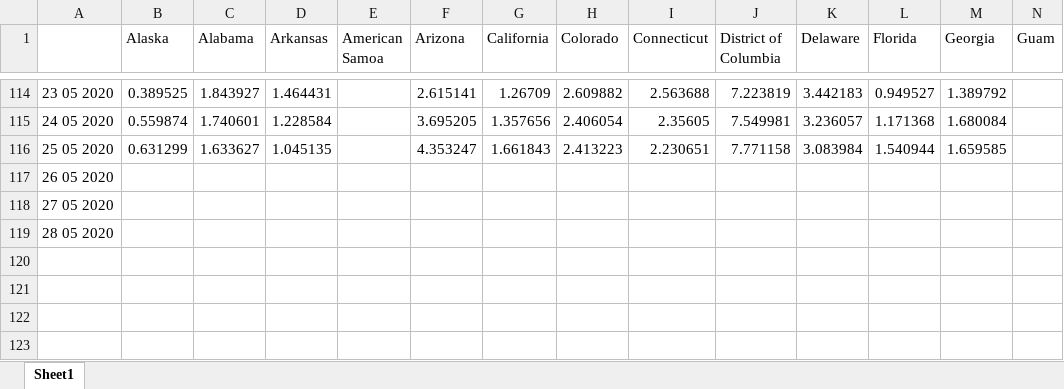
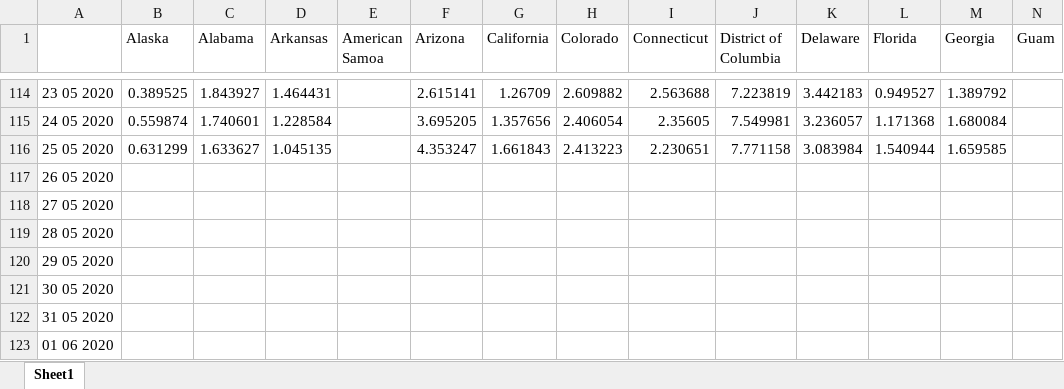
Before and after one commit to matt4567/covidCastReader, an Excel workbook: doctor-visitsState.xlsx, sheet Sheet1, drawn as a sheet; only a part is shown, gaps mark what is left out; values as stored, in another font and other column widths than the file's, no borders; rows hold the shown columns only; the diff names each change by its address in the sheet, - before the commit and + after, or states it on an @@ line.

```diff
--- a/doctor-visitsState.xlsx (sheet Sheet1)
+++ b/doctor-visitsState.xlsx (sheet Sheet1)
+row 120: 29 05 2020
+row 121: 30 05 2020
+row 122: 31 05 2020
+row 123: 01 06 2020
```
Also changed, not shown: doctor-visitsMetro.xlsx, fb-survey-communityState.xlsx, 5 other files.
